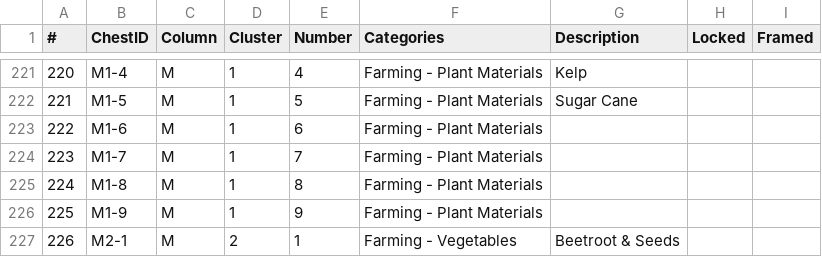
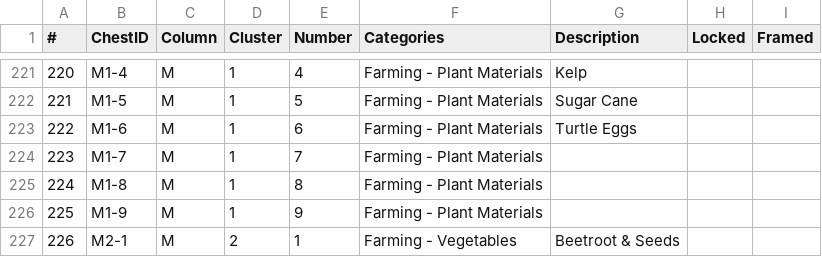
Before and after one commit to iigeshii/sorter, a CSV file: sorter_layout.csv, drawn as a sheet; only a part is shown, gaps mark what is left out.

Commit message:
feat: Update Farming - Plant Materials section to include Turtle Eggs

```diff
--- a/sorter_layout.csv
+++ b/sorter_layout.csv
@@ -222,3 +222,3 @@
 221,M1-5,M,1,5,Farming - Plant Materials,Sugar Cane,,
-222,M1-6,M,1,6,Farming - Plant Materials,,,
+222,M1-6,M,1,6,Farming - Plant Materials,Turtle Eggs,,
 223,M1-7,M,1,7,Farming - Plant Materials,,,
```
